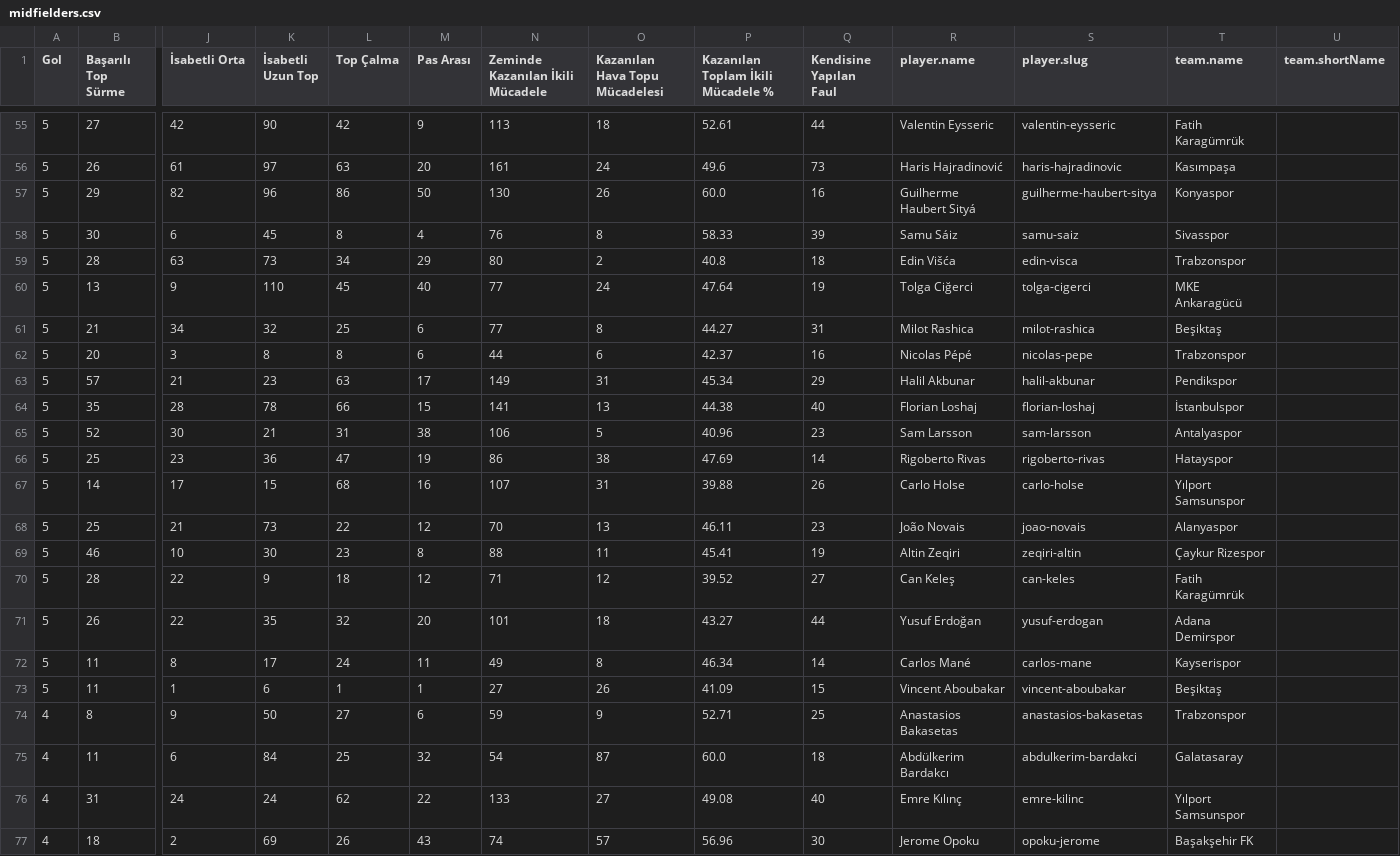
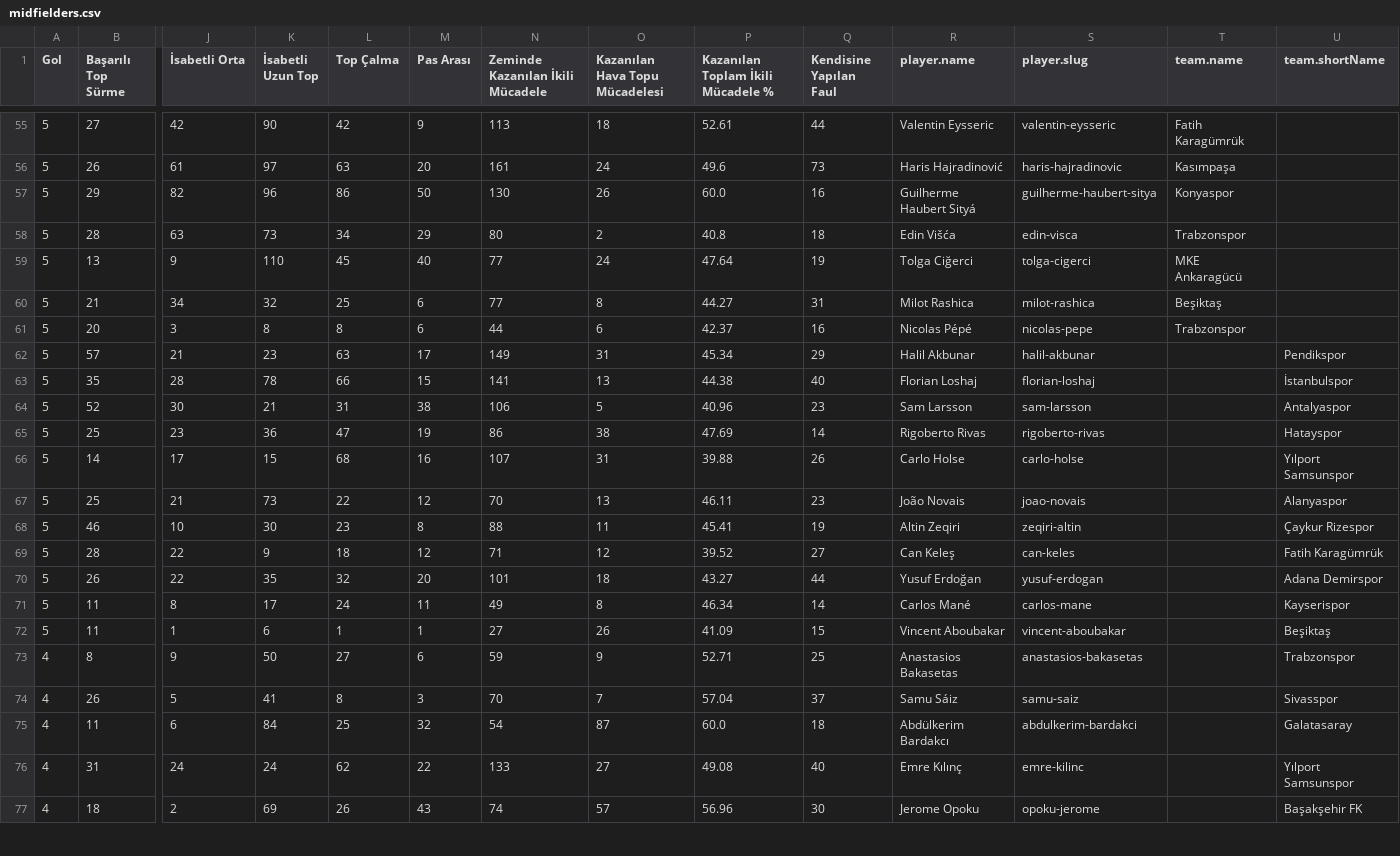
Before and after one commit to scatterradarcsv/csv_scatter_radar_total_noPos, a CSV file: midfielders.csv, drawn as a sheet; only a part is shown, gaps mark what is left out; removed rows and columns are numbered as before the commit, all else as after; rows hold the shown columns only; the diff covers the shown part only; the diff names each change by its address in the sheet, - before the commit and + after, or states it on an @@ line.

Commit message:
Updated midfielders.csv

```diff
--- a/midfielders.csv
+++ b/midfielders.csv
-row 58: 5 | 30 | 6 | 45 | 8 | 4 | 76 | 8 | 58.33 | 39 | Samu Sáiz | samu-saiz | Sivasspor
-T62 (team.name): Pendikspor
+T62 (team.name): (empty)
-U62 (team.shortName): (empty)
+U62 (team.shortName): Pendikspor
-T63 (team.name): İstanbulspor
+T63 (team.name): (empty)
-U63 (team.shortName): (empty)
+U63 (team.shortName): İstanbulspor
-T64 (team.name): Antalyaspor
+T64 (team.name): (empty)
-U64 (team.shortName): (empty)
+U64 (team.shortName): Antalyaspor
-T65 (team.name): Hatayspor
+T65 (team.name): (empty)
-U65 (team.shortName): (empty)
+U65 (team.shortName): Hatayspor
-T66 (team.name): Yılport Samsunspor
+T66 (team.name): (empty)
-U66 (team.shortName): (empty)
+U66 (team.shortName): Yılport Samsunspor
-T67 (team.name): Alanyaspor
+T67 (team.name): (empty)
-U67 (team.shortName): (empty)
+U67 (team.shortName): Alanyaspor
-T68 (team.name): Çaykur Rizespor
+T68 (team.name): (empty)
-U68 (team.shortName): (empty)
+U68 (team.shortName): Çaykur Rizespor
-T69 (team.name): Fatih Karagümrük
+T69 (team.name): (empty)
-U69 (team.shortName): (empty)
+U69 (team.shortName): Fatih Karagümrük
-T70 (team.name): Adana Demirspor
+T70 (team.name): (empty)
-U70 (team.shortName): (empty)
+U70 (team.shortName): Adana Demirspor
-T71 (team.name): Kayserispor
+T71 (team.name): (empty)
-U71 (team.shortName): (empty)
+U71 (team.shortName): Kayserispor
-T72 (team.name): Beşiktaş
+T72 (team.name): (empty)
-U72 (team.shortName): (empty)
+U72 (team.shortName): Beşiktaş
-T73 (team.name): Trabzonspor
+T73 (team.name): (empty)
-U73 (team.shortName): (empty)
+U73 (team.shortName): Trabzonspor
+row 74: 4 | 26 | 5 | 41 | 8 | 3 | 70 | 7 | 57.04 | 37 | Samu Sáiz | samu-saiz |  | Sivasspor
-T75 (team.name): Galatasaray
+T75 (team.name): (empty)
-U75 (team.shortName): (empty)
+U75 (team.shortName): Galatasaray
-T76 (team.name): Yılport Samsunspor
+T76 (team.name): (empty)
-U76 (team.shortName): (empty)
+U76 (team.shortName): Yılport Samsunspor
-T77 (team.name): Başakşehir FK
+T77 (team.name): (empty)
-U77 (team.shortName): (empty)
+U77 (team.shortName): Başakşehir FK
```
Also changed, not shown: 2 added rows, 2 removed rows and 26 edited cells elsewhere in this file.
